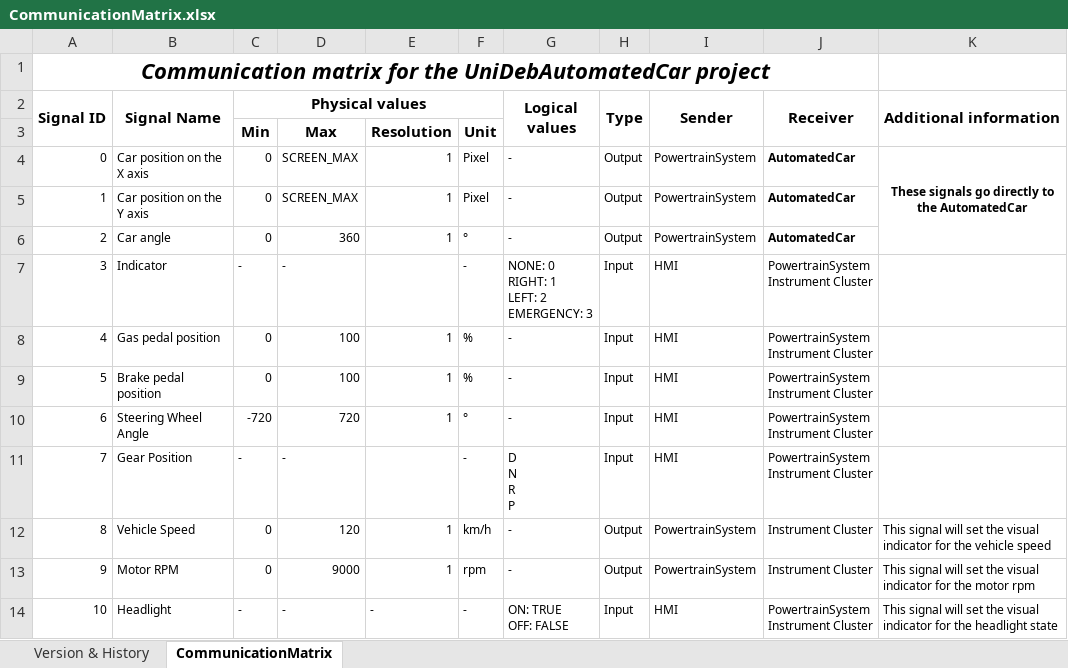
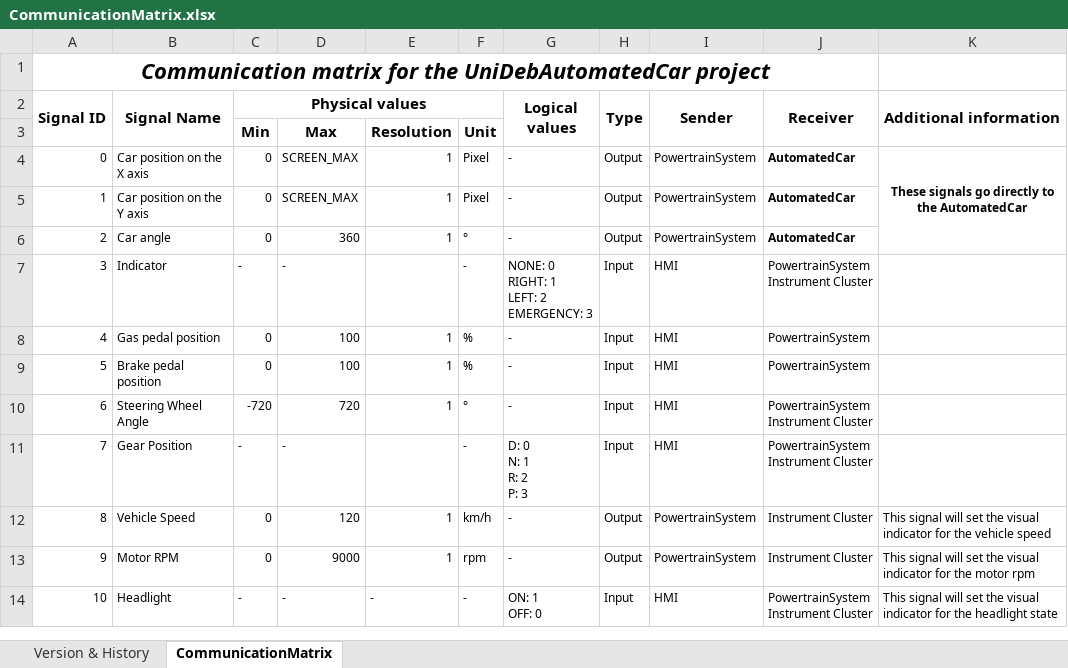
Before and after one commit to kholman-bosch/UniDeb2017-1, an Excel workbook: UniDebAutomatedCar/doc/CommunicationMatrix.xlsx, sheet CommunicationMatrix, drawn as a sheet; values as stored, in another font and other column widths than the file's, no borders; ↵ is a line break in a cell; the diff names each change by its address in the sheet, - before the commit and + after, or states it on an @@ line.

Commit message:
CommMatrix v1.8 - Review findings fixed
https://trello.com/c/5sJGWGHP/11-comm-matrix-freeze-1

```diff
--- a/UniDebAutomatedCar/doc/CommunicationMatrix.xlsx (sheet CommunicationMatrix)
+++ b/UniDebAutomatedCar/doc/CommunicationMatrix.xlsx (sheet CommunicationMatrix)
-J8:J9 (Receiver): PowertrainSystem ↵ Instrument Cluster
+J8:J9 (Receiver): PowertrainSystem
-G11 (Logical values): D ↵ N ↵ R ↵ P
+G11 (Logical values): D: 0 ↵ N: 1 ↵ R: 2 ↵ P: 3
-G14 (Logical values): ON: TRUE ↵ OFF: FALSE
+G14 (Logical values): ON: 1 ↵ OFF: 0
```
Also changed, not shown: sheet Version & History.
